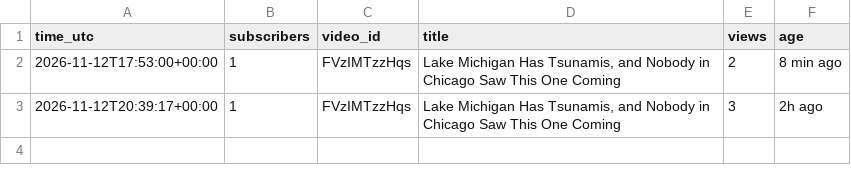
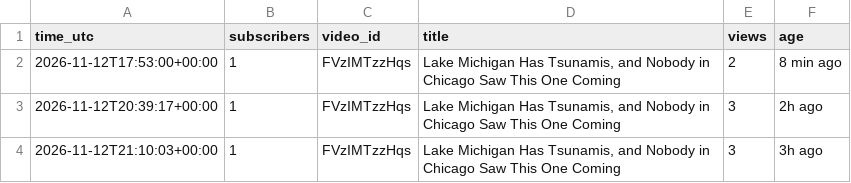
Before and after one commit to AlameenSakiru/YouTube-, a CSV file: tracker/public-stats.csv, drawn as a sheet; the diff names each change by its address in the sheet, - before the commit and + after, or states it on an @@ line.

```diff
--- a/tracker/public-stats.csv
+++ b/tracker/public-stats.csv
+row 4: 2026-11-12T21:10:03+00:00 | 1 | FVzIMTzzHqs | Lake Michigan Has Tsunamis, and Nobody in Chicago Saw This One Coming | 3 | 3h ago
```
